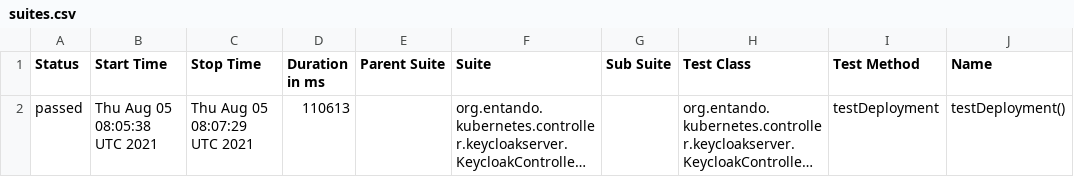
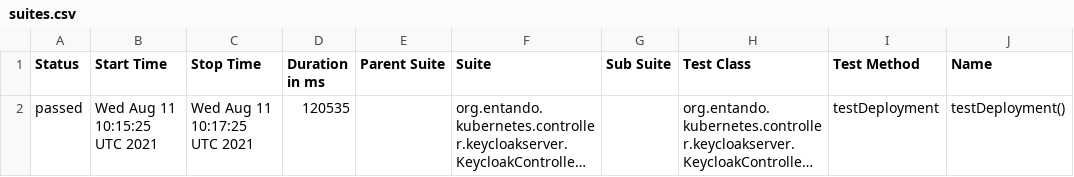
Before and after one commit to entando-k8s/devops-results, a CSV file: entando-k8s-keycloak-controller/PR-28/allure-smoke-reports/data/suites.csv, drawn as a sheet; only a part is shown; long unchanged cells end in …; the diff names each change by its address in the sheet, - before the commit and + after, or states it on an @@ line.

Commit message:
Publishing files for path entando-k8s-keycloak-controller/PR-28

```diff
--- a/entando-k8s-keycloak-controller/PR-28/allure-smoke-reports/data/suites.csv
+++ b/entando-k8s-keycloak-controller/PR-28/allure-smoke-reports/data/suites.csv
-B2 (Start Time): Thu Aug 05 08:05:38 UTC 2021
+B2 (Start Time): Wed Aug 11 10:15:25 UTC 2021
-C2 (Stop Time): Thu Aug 05 08:07:29 UTC 2021
+C2 (Stop Time): Wed Aug 11 10:17:25 UTC 2021
-D2 (Duration in ms): 110613
+D2 (Duration in ms): 120535
```
Also changed, not shown: 15 other files.
